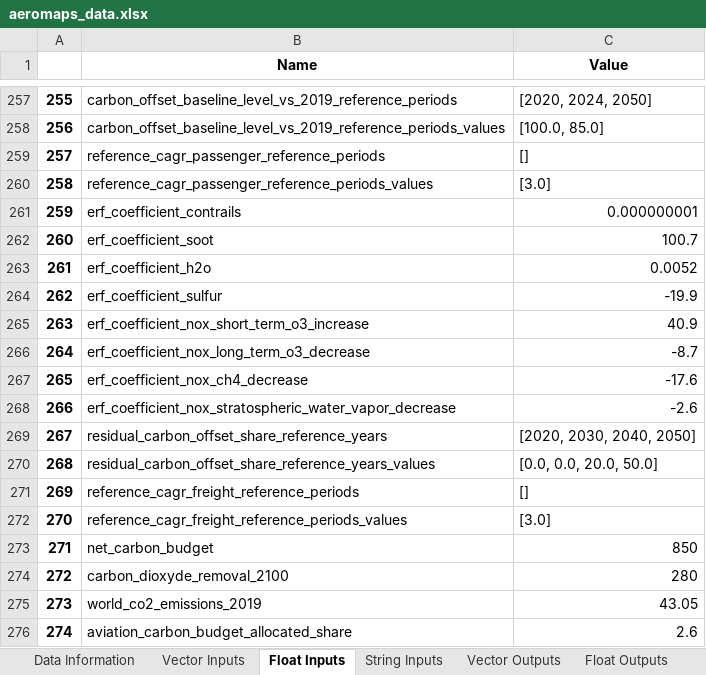
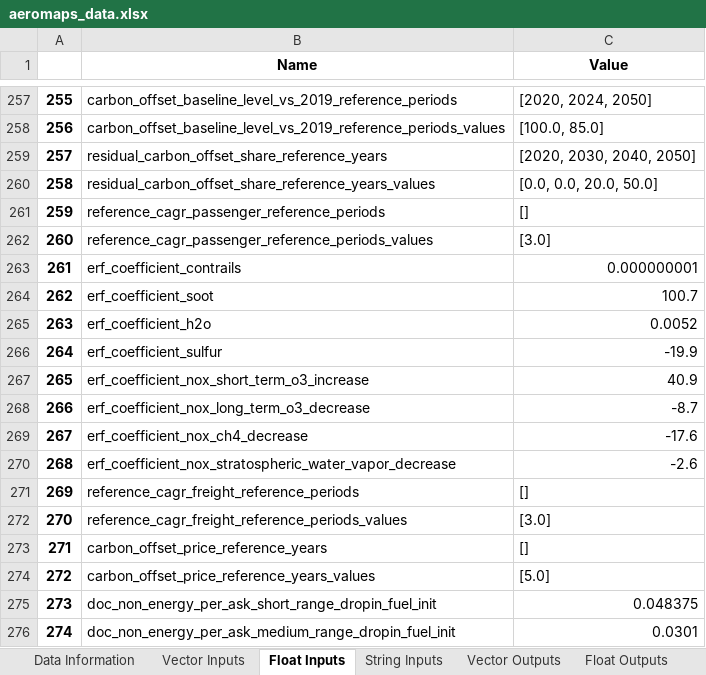
Before and after one commit to AeroMAPS/AeroMAPS, an Excel workbook: aeromaps/notebooks/tutorials/run_a_basic_calculation/aeromaps_data.xlsx, sheet Float Inputs, drawn as a sheet; only a part is shown, gaps mark what is left out; values as stored, in another font and other column widths than the file's, no borders; 1 other sheet too large or unreadable and not compared; the diff covers the shown part only; the diff names each change by its address in the sheet, - before the commit and + after, or states it on an @@ line.

```diff
--- a/aeromaps/notebooks/tutorials/run_a_basic_calculation/aeromaps_data.xlsx (sheet Float Inputs)
+++ b/aeromaps/notebooks/tutorials/run_a_basic_calculation/aeromaps_data.xlsx (sheet Float Inputs)
-B259 (Name): reference_cagr_passenger_reference_periods
+B259 (Name): residual_carbon_offset_share_reference_years
-C259 (Value): []
+C259 (Value): [2020, 2030, 2040, 2050]
-B260 (Name): reference_cagr_passenger_reference_periods_values
+B260 (Name): residual_carbon_offset_share_reference_years_values
-C260 (Value): [3.0]
+C260 (Value): [0.0, 0.0, 20.0, 50.0]
-B261 (Name): erf_coefficient_contrails
+B261 (Name): reference_cagr_passenger_reference_periods
-C261 (Value): 0.000000001
+C261 (Value): []
-B262 (Name): erf_coefficient_soot
+B262 (Name): reference_cagr_passenger_reference_periods_values
-C262 (Value): 100.7
+C262 (Value): [3.0]
-B263 (Name): erf_coefficient_h2o
+B263 (Name): erf_coefficient_contrails
-C263 (Value): 0.0052
+C263 (Value): 0.000000001
-B264 (Name): erf_coefficient_sulfur
+B264 (Name): erf_coefficient_soot
-C264 (Value): -19.9
+C264 (Value): 100.7
-B265 (Name): erf_coefficient_nox_short_term_o3_increase
+B265 (Name): erf_coefficient_h2o
-C265 (Value): 40.9
+C265 (Value): 0.0052
-B266 (Name): erf_coefficient_nox_long_term_o3_decrease
+B266 (Name): erf_coefficient_sulfur
-C266 (Value): -8.7
+C266 (Value): -19.9
-B267 (Name): erf_coefficient_nox_ch4_decrease
+B267 (Name): erf_coefficient_nox_short_term_o3_increase
-C267 (Value): -17.6
+C267 (Value): 40.9
-B268 (Name): erf_coefficient_nox_stratospheric_water_vapor_decrease
+B268 (Name): erf_coefficient_nox_long_term_o3_decrease
-C268 (Value): -2.6
+C268 (Value): -8.7
-B269 (Name): residual_carbon_offset_share_reference_years
+B269 (Name): erf_coefficient_nox_ch4_decrease
-C269 (Value): [2020, 2030, 2040, 2050]
+C269 (Value): -17.6
-B270 (Name): residual_carbon_offset_share_reference_years_values
+B270 (Name): erf_coefficient_nox_stratospheric_water_vapor_decrease
-C270 (Value): [0.0, 0.0, 20.0, 50.0]
+C270 (Value): -2.6
-B273 (Name): net_carbon_budget
+B273 (Name): carbon_offset_price_reference_years
-C273 (Value): 850
+C273 (Value): []
-B274 (Name): carbon_dioxyde_removal_2100
+B274 (Name): carbon_offset_price_reference_years_values
-C274 (Value): 280
+C274 (Value): [5.0]
-B275 (Name): world_co2_emissions_2019
+B275 (Name): doc_non_energy_per_ask_short_range_dropin_fuel_init
-C275 (Value): 43.05
+C275 (Value): 0.048375
-B276 (Name): aviation_carbon_budget_allocated_share
+B276 (Name): doc_non_energy_per_ask_medium_range_dropin_fuel_init
-C276 (Value): 2.6
+C276 (Value): 0.0301
```
Also changed, not shown: 108 edited cells elsewhere in this sheet, sheet Climate Outputs, sheet Data Information, sheet String Inputs, sheet Float Outputs, sheet Vector Inputs, 6 other files.
